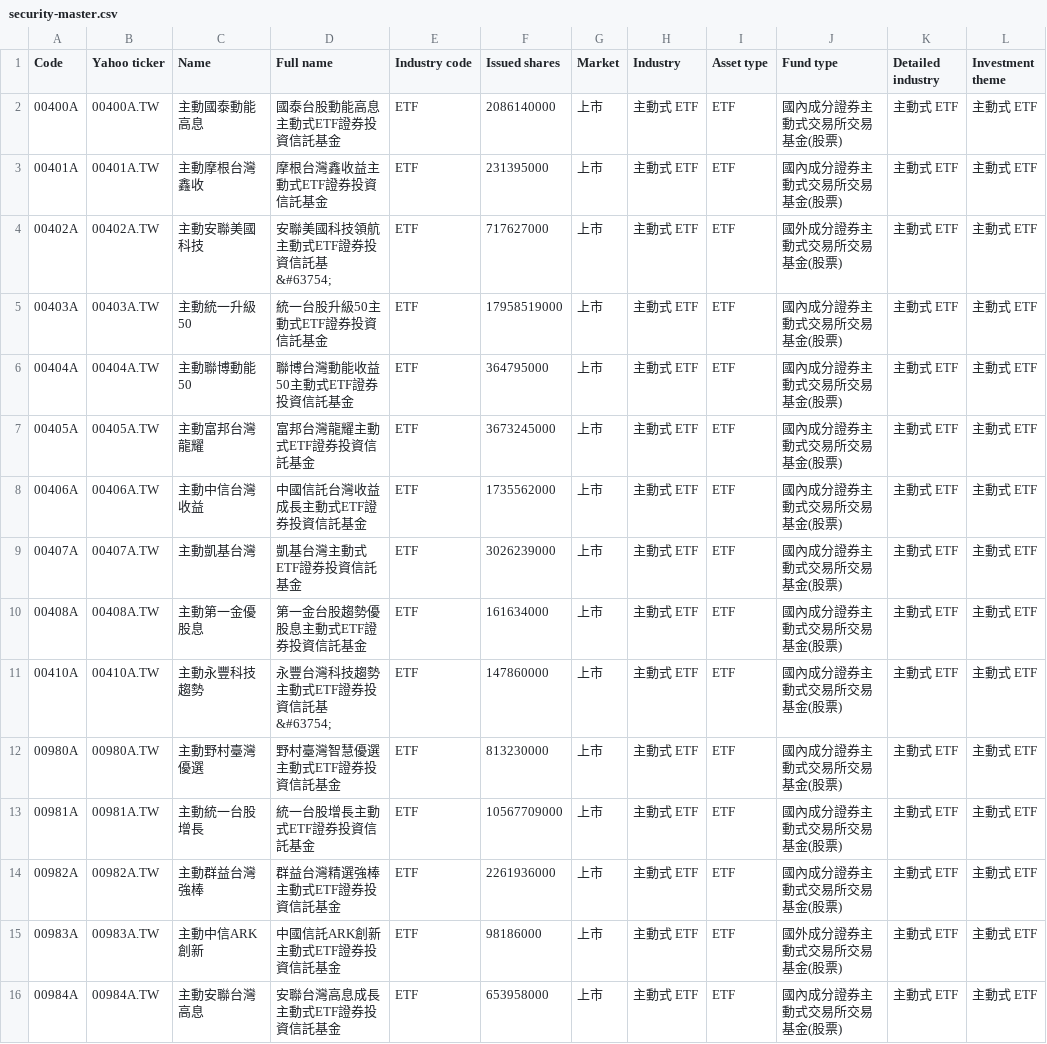
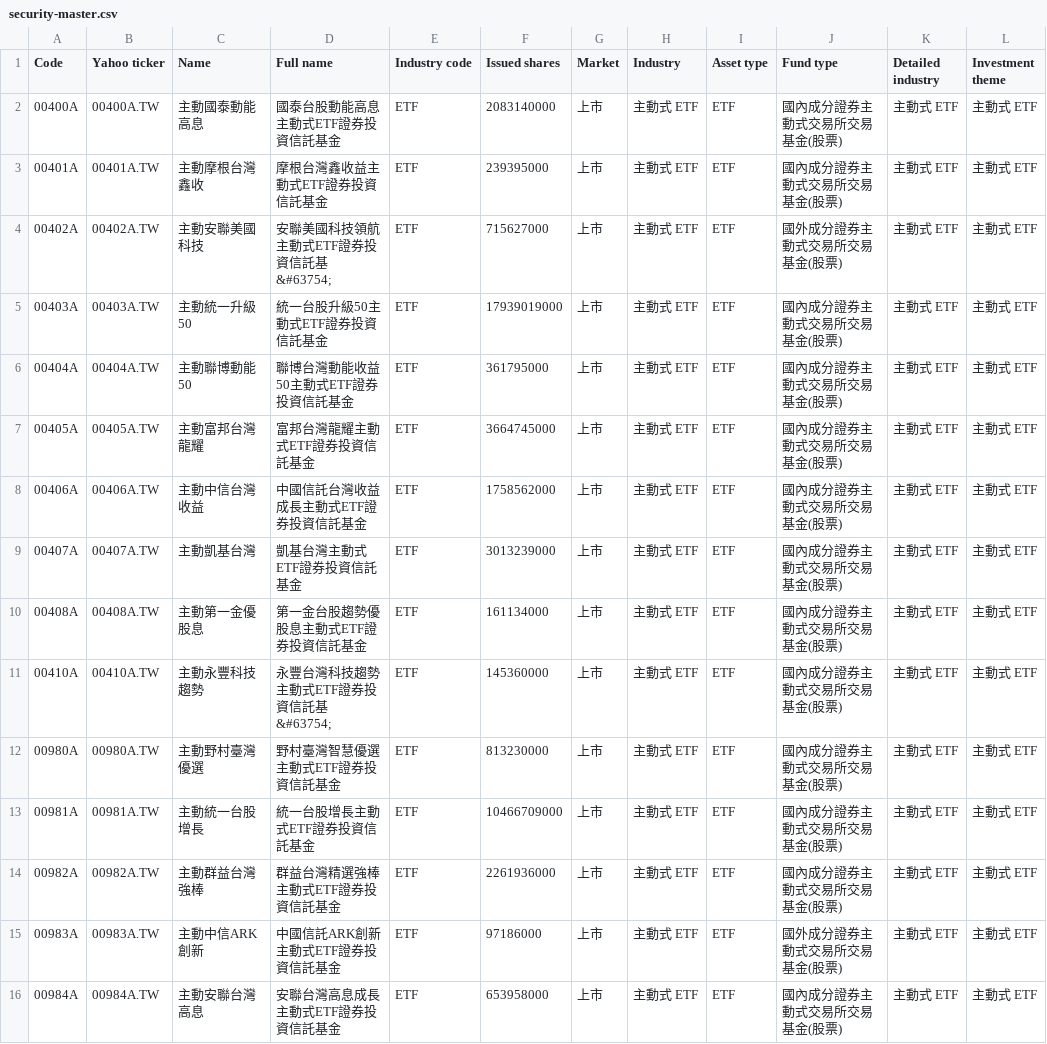
Before and after one commit to jacky8061518-cell/sector-rotation-research, a CSV file: data/databases/tw/security-master.csv, drawn as a sheet; only a part is shown; the diff covers the shown part only; the diff names each change by its address in the sheet, - before the commit and + after, or states it on an @@ line.

```diff
--- a/data/databases/tw/security-master.csv
+++ b/data/databases/tw/security-master.csv
-F2 (Issued shares): 2086140000
+F2 (Issued shares): 2083140000
-F3 (Issued shares): 231395000
+F3 (Issued shares): 239395000
-F4 (Issued shares): 717627000
+F4 (Issued shares): 715627000
-F5 (Issued shares): 17958519000
+F5 (Issued shares): 17939019000
-F6 (Issued shares): 364795000
+F6 (Issued shares): 361795000
-F7 (Issued shares): 3673245000
+F7 (Issued shares): 3664745000
-F8 (Issued shares): 1735562000
+F8 (Issued shares): 1758562000
-F9 (Issued shares): 3026239000
+F9 (Issued shares): 3013239000
-F10 (Issued shares): 161634000
+F10 (Issued shares): 161134000
-F11 (Issued shares): 147860000
+F11 (Issued shares): 145360000
-F13 (Issued shares): 10567709000
+F13 (Issued shares): 10466709000
-F15 (Issued shares): 98186000
+F15 (Issued shares): 97186000
```
Also changed, not shown: 101 edited cells elsewhere in this file, data/databases/tw/coverage-report.csv, 7 other files.
